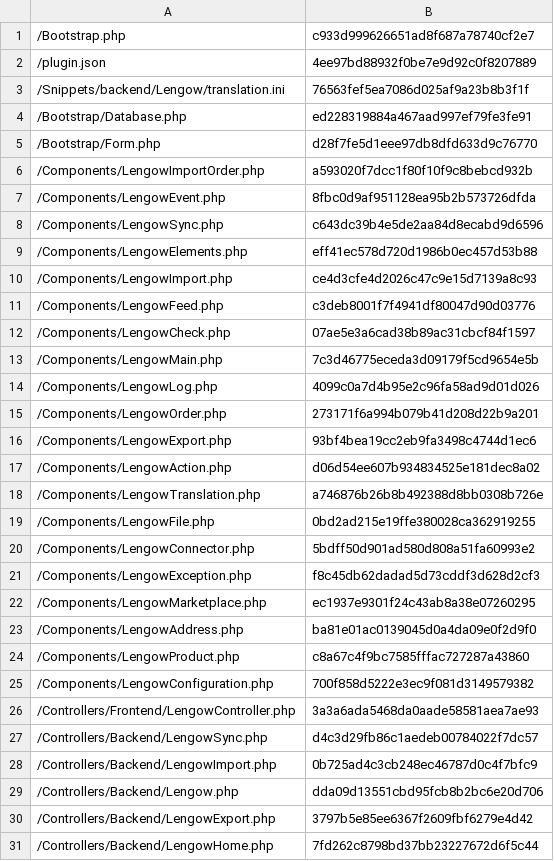
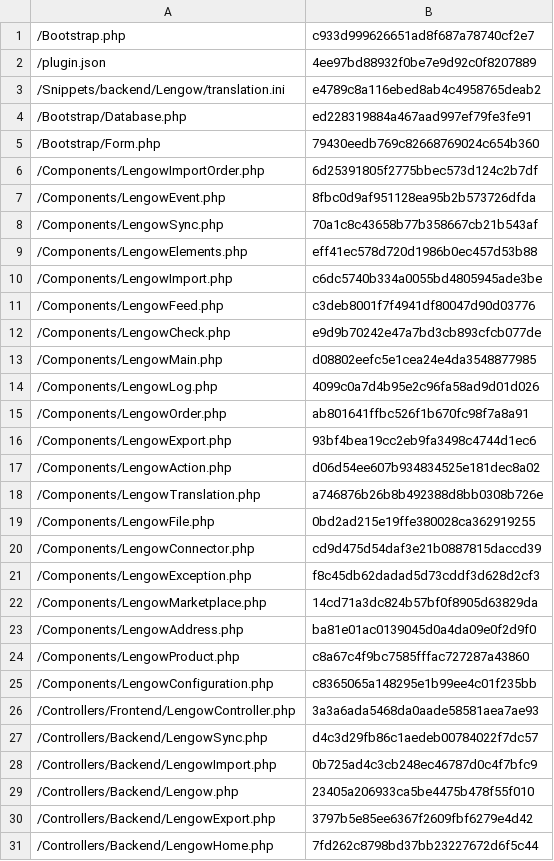
Before and after one commit to lengow/plugin-shopware, a CSV file: Toolbox/checkmd5.csv, drawn as a sheet; only a part is shown.

```diff
--- a/Toolbox/checkmd5.csv
+++ b/Toolbox/checkmd5.csv
@@ -2,15 +2,15 @@
 /plugin.json|4ee97bd88932f0be7e9d92c0f8207889
-/Snippets/backend/Lengow/translation.ini|76563fef5ea7086d025af9a23b8b3f1f
+/Snippets/backend/Lengow/translation.ini|e4789c8a116ebed8ab4c4958765deab2
 /Bootstrap/Database.php|ed228319884a467aad997ef79fe3fe91
-/Bootstrap/Form.php|d28f7fe5d1eee97db8dfd633d9c76770
-/Components/LengowImportOrder.php|a593020f7dcc1f80f10f9c8bebcd932b
+/Bootstrap/Form.php|79430eedb769c82668769024c654b360
+/Components/LengowImportOrder.php|6d25391805f2775bbec573d124c2b7df
 /Components/LengowEvent.php|8fbc0d9af951128ea95b2b573726dfda
-/Components/LengowSync.php|c643dc39b4e5de2aa84d8ecabd9d6596
+/Components/LengowSync.php|70a1c8c43658b77b358667cb21b543af
 /Components/LengowElements.php|eff41ec578d720d1986b0ec457d53b88
-/Components/LengowImport.php|ce4d3cfe4d2026c47c9e15d7139a8c93
+/Components/LengowImport.php|c6dc5740b334a0055bd4805945ade3be
 /Components/LengowFeed.php|c3deb8001f7f4941df80047d90d03776
-/Components/LengowCheck.php|07ae5e3a6cad38b89ac31cbcf84f1597
-/Components/LengowMain.php|7c3d46775eceda3d09179f5cd9654e5b
+/Components/LengowCheck.php|e9d9b70242e47a7bd3cb893cfcb077de
+/Components/LengowMain.php|d08802eefc5e1cea24e4da3548877985
 /Components/LengowLog.php|4099c0a7d4b95e2c96fa58ad9d01d026
-/Components/LengowOrder.php|273171f6a994b079b41d208d22b9a201
+/Components/LengowOrder.php|ab801641ffbc526f1b670fc98f7a8a91
 /Components/LengowExport.php|93bf4bea19cc2eb9fa3498c4744d1ec6
@@ -19,8 +19,8 @@
 /Components/LengowFile.php|0bd2ad215e19ffe380028ca362919255
-/Components/LengowConnector.php|5bdff50d901ad580d808a51fa60993e2
+/Components/LengowConnector.php|cd9d475d54daf3e21b0887815daccd39
 /Components/LengowException.php|f8c45db62dadad5d73cddf3d628d2cf3
-/Components/LengowMarketplace.php|ec1937e9301f24c43ab8a38e07260295
+/Components/LengowMarketplace.php|14cd71a3dc824b57bf0f8905d63829da
 /Components/LengowAddress.php|ba81e01ac0139045d0a4da09e0f2d9f0
 /Components/LengowProduct.php|c8a67c4f9bc7585fffac727287a43860
-/Components/LengowConfiguration.php|700f858d5222e3ec9f081d3149579382
+/Components/LengowConfiguration.php|c8365065a148295e1b99ee4c01f235bb
 /Controllers/Frontend/LengowController.php|3a3a6ada5468da0aade58581aea7ae93
@@ -28,3 +28,3 @@
 /Controllers/Backend/LengowImport.php|0b725ad4c3cb248ec46787d0c4f7bfc9
-/Controllers/Backend/Lengow.php|dda09d13551cbd95fcb8b2bc6e20d706
+/Controllers/Backend/Lengow.php|23405a206933ca5be4475b478f55f010
 /Controllers/Backend/LengowExport.php|3797b5e85ee6367f2609fbf6279e4d42
```
Also changed, not shown: 13 other files.
